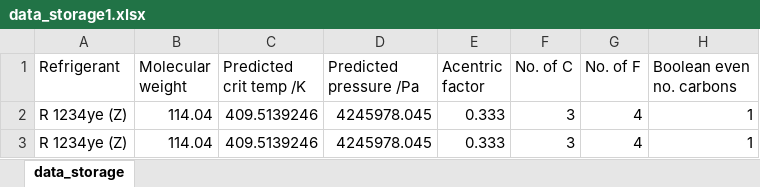
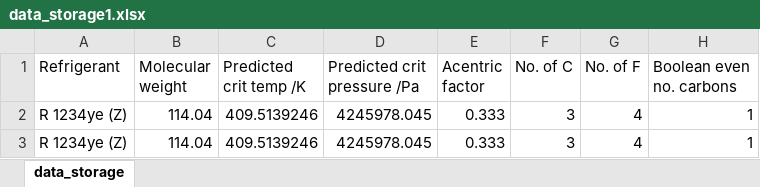
Before and after one commit to UsmaanHafiz/machine-learning, an Excel workbook: SAFTNeuralNetwork/data_storage1.xlsx, sheet data_storage, drawn as a sheet; only a part is shown; values as stored, in another font and other column widths than the file's, no borders; table styles not drawn; the diff names each change by its address in the sheet, - before the commit and + after, or states it on an @@ line.

Commit message:
Improvements including new temp range generation for SAFT EoS

```diff
--- a/SAFTNeuralNetwork/data_storage1.xlsx (sheet data_storage)
+++ b/SAFTNeuralNetwork/data_storage1.xlsx (sheet data_storage)
-D1: Predicted pressure /Pa
+D1: Predicted crit pressure /Pa
```
Also changed, not shown: 5 other files.
